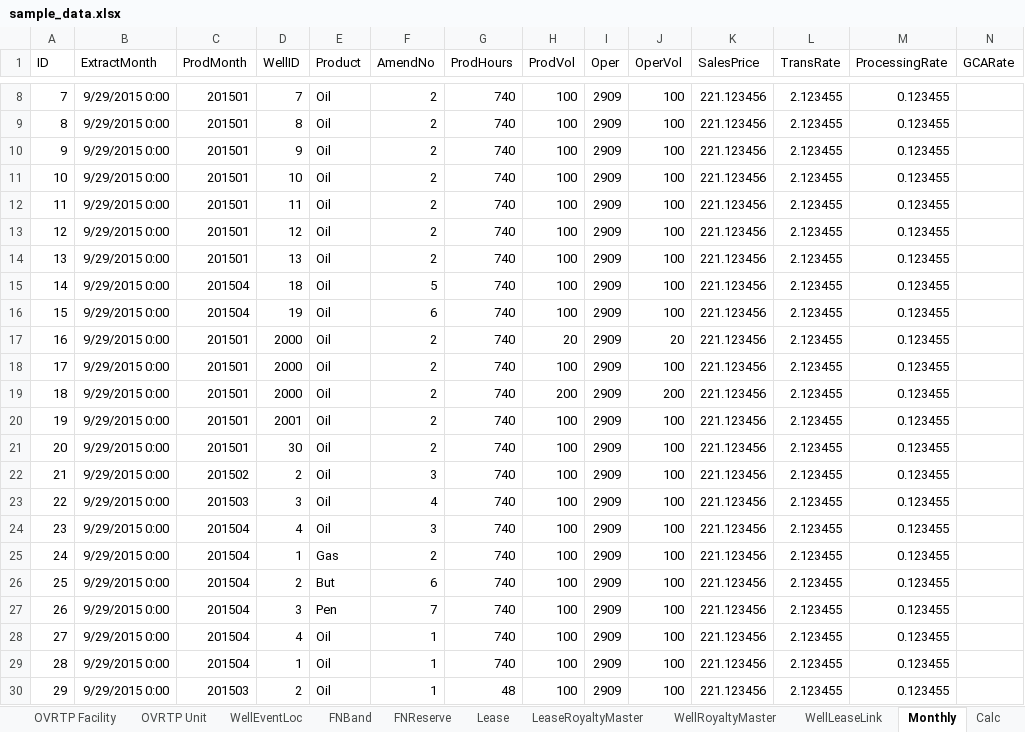
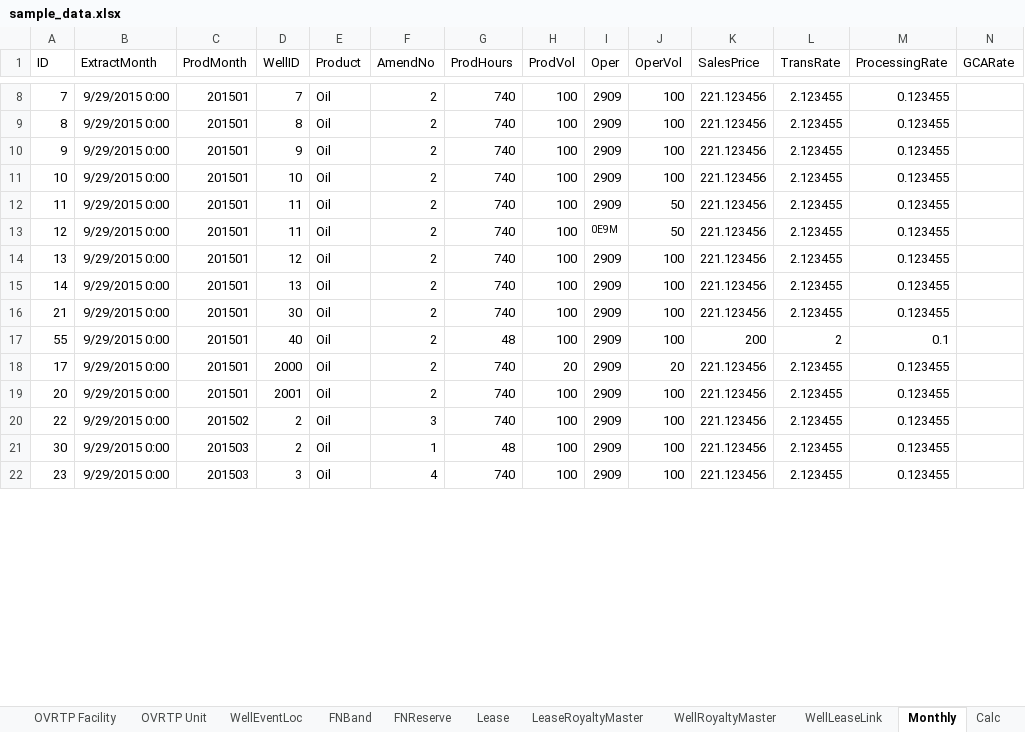
Before and after one commit to lshumlich/python-playground, an Excel workbook: calcroyalties/files/sample_data.xlsx, sheet Monthly, drawn as a sheet; only a part is shown, gaps mark what is left out; values as stored, in another font and other column widths than the file's, no borders; removed rows and columns are numbered as before the commit, all else as after; the diff covers the shown part only; the diff names each change by its address in the sheet, - before the commit and + after, or states it on an @@ line.

```diff
--- a/calcroyalties/files/sample_data.xlsx (sheet Monthly)
+++ b/calcroyalties/files/sample_data.xlsx (sheet Monthly)
-J12:J13 (OperVol): 100
+J12:J13 (OperVol): 50
-D13 (WellID): 12
+D13 (WellID): 11
-I13 (Oper): 2909
+I13 (Oper): 0E9M
@@ I13 text size: smaller @@
-D14 (WellID): 13
+D14 (WellID): 12
-C15:C16 (ProdMonth): 201504
+C15:C16 (ProdMonth): 201501
-D15 (WellID): 18
+D15 (WellID): 13
-F15 (AmendNo): 5
+F15 (AmendNo): 2
-A16 (ID): 15
+A16 (ID): 21
-D16 (WellID): 19
+D16 (WellID): 30
-F16 (AmendNo): 6
+F16 (AmendNo): 2
-row 17: 16 | 9/29/2015 0:00 | 201501 | 2000 | Oil | 2 | 740 | 20 | 2909 | 20 | 221.123456 | 2.123455 | 0.123455
+row 17: 55 | 9/29/2015 0:00 | 201501 | 40 | Oil | 2 | 48 | 100 | 2909 | 100 | 200 | 2 | 0.1
-H18 (ProdVol): 100
+H18 (ProdVol): 20
-J18 (OperVol): 100
+J18 (OperVol): 20
-row 19: 18 | 9/29/2015 0:00 | 201501 | 2000 | Oil | 2 | 740 | 200 | 2909 | 200 | 221.123456 | 2.123455 | 0.123455
-row 20: 19 | 9/29/2015 0:00 | 201501 | 2001 | Oil | 2 | 740 | 100 | 2909 | 100 | 221.123456 | 2.123455 | 0.123455
-D19 (WellID): 30
+D19 (WellID): 2001
-row 22: 21 | 9/29/2015 0:00 | 201502 | 2 | Oil | 3 | 740 | 100 | 2909 | 100 | 221.123456 | 2.123455 | 0.123455
-C20 (ProdMonth): 201503
+C20 (ProdMonth): 201502
-D20 (WellID): 3
+D20 (WellID): 2
-F20 (AmendNo): 4
+F20 (AmendNo): 3
+row 21: 30 | 9/29/2015 0:00 | 201503 | 2 | Oil | 1 | 48 | 100 | 2909 | 100 | 221.123456 | 2.123455 | 0.123455
-C22 (ProdMonth): 201504
+C22 (ProdMonth): 201503
-D22 (WellID): 4
+D22 (WellID): 3
-F22 (AmendNo): 3
+F22 (AmendNo): 4
-row 25: 24 | 9/29/2015 0:00 | 201504 | 1 | Gas | 2 | 740 | 100 | 2909 | 100 | 221.123456 | 2.123455 | 0.123455
-row 26: 25 | 9/29/2015 0:00 | 201504 | 2 | But | 6 | 740 | 100 | 2909 | 100 | 221.123456 | 2.123455 | 0.123455
-row 27: 26 | 9/29/2015 0:00 | 201504 | 3 | Pen | 7 | 740 | 100 | 2909 | 100 | 221.123456 | 2.123455 | 0.123455
-row 28: 27 | 9/29/2015 0:00 | 201504 | 4 | Oil | 1 | 740 | 100 | 2909 | 100 | 221.123456 | 2.123455 | 0.123455
-row 29: 28 | 9/29/2015 0:00 | 201504 | 1 | Oil | 1 | 740 | 100 | 2909 | 100 | 221.123456 | 2.123455 | 0.123455
-row 30: 29 | 9/29/2015 0:00 | 201503 | 2 | Oil | 1 | 48 | 100 | 2909 | 100 | 221.123456 | 2.123455 | 0.123455
```
Also changed, not shown: 8 added rows, 1 removed row and 57 edited cells elsewhere in this sheet, sheet Calc, sheet Samples, sheet WellRoyaltyMaster, other sheet tabs, 2 other files.
